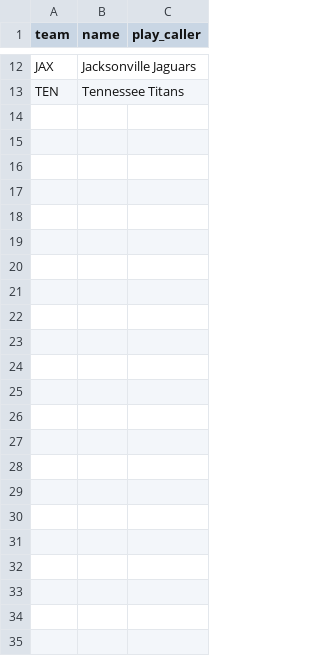
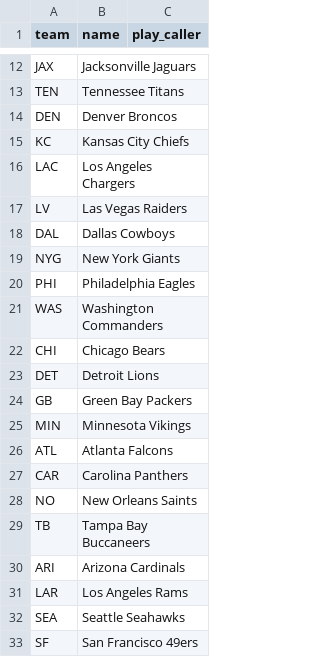
Before and after one commit to WursterKJ/dynasty, a CSV file: data/teams.csv, drawn as a sheet; only a part is shown, gaps mark what is left out.

```diff
--- a/data/teams.csv
+++ b/data/teams.csv
@@ -13 +13,21 @@ JAX,Jacksonville Jaguars,
 TEN,Tennessee Titans,
+DEN,Denver Broncos,
+KC,Kansas City Chiefs,
+LAC,Los Angeles Chargers,
+LV,Las Vegas Raiders,
+DAL,Dallas Cowboys,
+NYG,New York Giants,
+PHI,Philadelphia Eagles,
+WAS,Washington Commanders,
+CHI,Chicago Bears,
+DET,Detroit Lions,
+GB,Green Bay Packers,
+MIN,Minnesota Vikings,
+ATL,Atlanta Falcons,
+CAR,Carolina Panthers,
+NO,New Orleans Saints,
+TB,Tampa Bay Buccaneers,
+ARI,Arizona Cardinals,
+LAR,Los Angeles Rams,
+SEA,Seattle Seahawks,
+SF,San Francisco 49ers,
```
Also changed, not shown: 1 other file.
